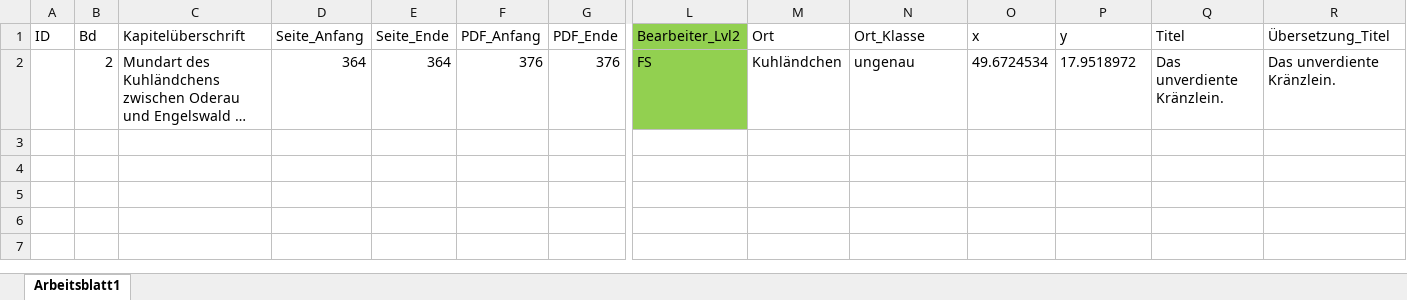
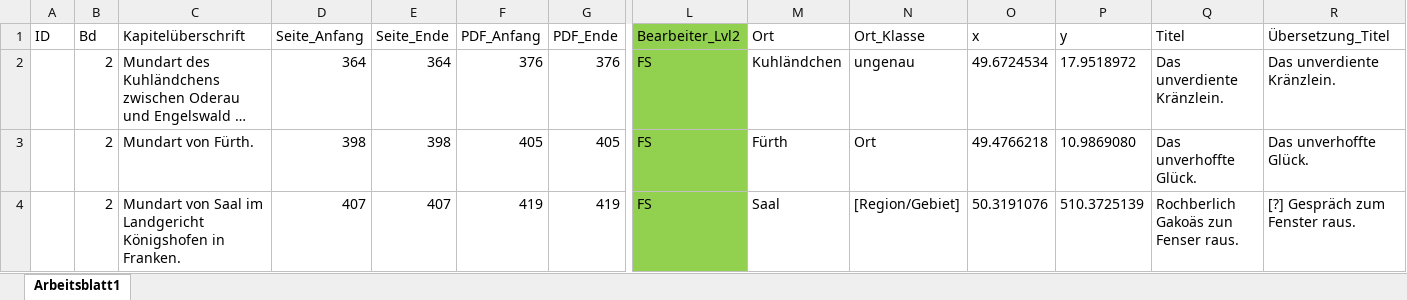
Before and after one commit to SchoenbergA/DWA, an Excel workbook: German_Tales/Data/Fehlende_Zeilen_FS.xlsx, sheet Arbeitsblatt1, drawn as a sheet; only a part is shown, gaps mark what is left out; long unchanged cells end in …; values as stored, in another font and other column widths than the file's, no borders; rows hold the shown columns only; the diff names each change by its address in the sheet, - before the commit and + after, or states it on an @@ line.

```diff
--- a/German_Tales/Data/Fehlende_Zeilen_FS.xlsx (sheet Arbeitsblatt1)
+++ b/German_Tales/Data/Fehlende_Zeilen_FS.xlsx (sheet Arbeitsblatt1)
+row 3:  | 2 | Mundart von Fürth. | 398 | 398 | 405 | 405 | FS | Fürth | Ort | 49.4766218 | 10.9869080 | Das unverhoffte Glück. | Das unverhoffte Glück.
+row 4:  | 2 | Mundart von Saal im Landgericht Königshofen in Franken. | 407 | 407 | 419 | 419 | FS | Saal | [Region/Gebiet] | 50.3191076 | 510.3725139 | Rochberlich Gakoäs zun Fenser raus. | [?] Gespräch zum Fenster raus.
```
Also changed, not shown: German_Tales/Data/German_tales_FS.xlsx.
